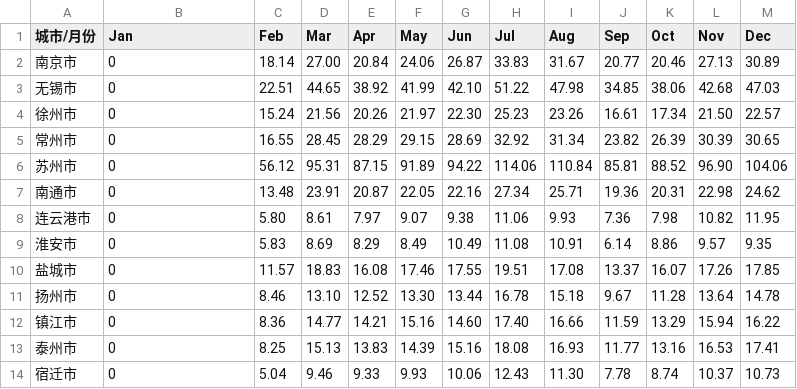
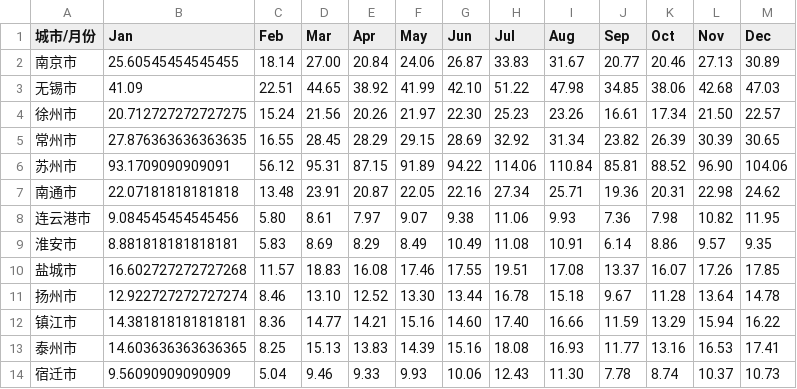
Before and after one commit to youngspring1/jssbgovcn, a CSV file: data/2016_all_electricity.csv, drawn as a sheet.

```diff
--- a/data/2016_all_electricity.csv
+++ b/data/2016_all_electricity.csv
@@ -1,14 +1,14 @@
 城市/月份,Jan,Feb,Mar,Apr,May,Jun,Jul,Aug,Sep,Oct,Nov,Dec
-南京市,0,18.14,27.00,20.84,24.06,26.87,33.83,31.67,20.77,20.46,27.13,30.89
-无锡市,0,22.51,44.65,38.92,41.99,42.10,51.22,47.98,34.85,38.06,42.68,47.03
-徐州市,0,15.24,21.56,20.26,21.97,22.30,25.23,23.26,16.61,17.34,21.50,22.57
-常州市,0,16.55,28.45,28.29,29.15,28.69,32.92,31.34,23.82,26.39,30.39,30.65
-苏州市,0,56.12,95.31,87.15,91.89,94.22,114.06,110.84,85.81,88.52,96.90,104.06
-南通市,0,13.48,23.91,20.87,22.05,22.16,27.34,25.71,19.36,20.31,22.98,24.62
-连云港市,0,5.80,8.61,7.97,9.07,9.38,11.06,9.93,7.36,7.98,10.82,11.95
-淮安市,0,5.83,8.69,8.29,8.49,10.49,11.08,10.91,6.14,8.86,9.57,9.35
-盐城市,0,11.57,18.83,16.08,17.46,17.55,19.51,17.08,13.37,16.07,17.26,17.85
-扬州市,0,8.46,13.10,12.52,13.30,13.44,16.78,15.18,9.67,11.28,13.64,14.78
-镇江市,0,8.36,14.77,14.21,15.16,14.60,17.40,16.66,11.59,13.29,15.94,16.22
-泰州市,0,8.25,15.13,13.83,14.39,15.16,18.08,16.93,11.77,13.16,16.53,17.41
-宿迁市,0,5.04,9.46,9.33,9.93,10.06,12.43,11.30,7.78,8.74,10.37,10.73
+南京市,25.60545454545455,18.14,27.00,20.84,24.06,26.87,33.83,31.67,20.77,20.46,27.13,30.89
+无锡市,41.09,22.51,44.65,38.92,41.99,42.10,51.22,47.98,34.85,38.06,42.68,47.03
+徐州市,20.712727272727275,15.24,21.56,20.26,21.97,22.30,25.23,23.26,16.61,17.34,21.50,22.57
+常州市,27.876363636363635,16.55,28.45,28.29,29.15,28.69,32.92,31.34,23.82,26.39,30.39,30.65
+苏州市,93.1709090909091,56.12,95.31,87.15,91.89,94.22,114.06,110.84,85.81,88.52,96.90,104.06
+南通市,22.07181818181818,13.48,23.91,20.87,22.05,22.16,27.34,25.71,19.36,20.31,22.98,24.62
+连云港市,9.084545454545456,5.80,8.61,7.97,9.07,9.38,11.06,9.93,7.36,7.98,10.82,11.95
+淮安市,8.881818181818181,5.83,8.69,8.29,8.49,10.49,11.08,10.91,6.14,8.86,9.57,9.35
+盐城市,16.602727272727268,11.57,18.83,16.08,17.46,17.55,19.51,17.08,13.37,16.07,17.26,17.85
+扬州市,12.922727272727274,8.46,13.10,12.52,13.30,13.44,16.78,15.18,9.67,11.28,13.64,14.78
+镇江市,14.381818181818181,8.36,14.77,14.21,15.16,14.60,17.40,16.66,11.59,13.29,15.94,16.22
+泰州市,14.603636363636365,8.25,15.13,13.83,14.39,15.16,18.08,16.93,11.77,13.16,16.53,17.41
+宿迁市,9.56090909090909,5.04,9.46,9.33,9.93,10.06,12.43,11.30,7.78,8.74,10.37,10.73
```
Also changed, not shown: 5 other files.
